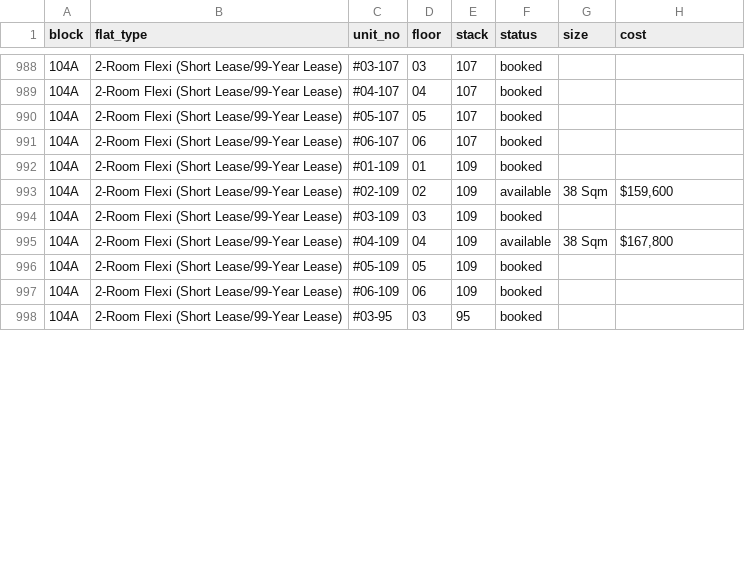
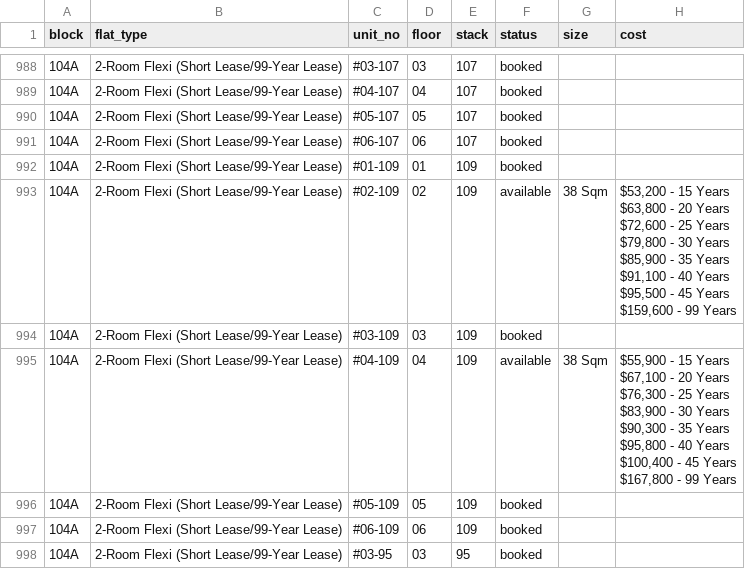
Before and after one commit to davidchua/hdb_scraper, a CSV file: data/bidadari.csv, drawn as a sheet; only a part is shown, gaps mark what is left out; the diff covers the shown part only.

```diff
--- a/data/bidadari.csv
+++ b/data/bidadari.csv
@@ -992,5 +1160,19 @@ block,flat_type,unit_no,floor,stack,status,size,cost
 104A,2-Room Flexi (Short Lease/99-Year Lease),#01-109,01,109,booked,,
-104A,2-Room Flexi (Short Lease/99-Year Lease),#02-109,02,109,available,38 Sqm,"$159,600"
+104A,2-Room Flexi (Short Lease/99-Year Lease),#02-109,02,109,available,38 Sqm,"$53,200 - 15 Years
+$63,800 - 20 Years
+$72,600 - 25 Years
+$79,800 - 30 Years
+$85,900 - 35 Years
+$91,100 - 40 Years
+$95,500 - 45 Years
+$159,600 - 99 Years"
 104A,2-Room Flexi (Short Lease/99-Year Lease),#03-109,03,109,booked,,
-104A,2-Room Flexi (Short Lease/99-Year Lease),#04-109,04,109,available,38 Sqm,"$167,800"
+104A,2-Room Flexi (Short Lease/99-Year Lease),#04-109,04,109,available,38 Sqm,"$55,900 - 15 Years
+$67,100 - 20 Years
+$76,300 - 25 Years
+$83,900 - 30 Years
+$90,300 - 35 Years
+$95,800 - 40 Years
+$100,400 - 45 Years
+$167,800 - 99 Years"
 104A,2-Room Flexi (Short Lease/99-Year Lease),#05-109,05,109,booked,,
```
Also changed, not shown: 25 edited cells elsewhere in this file, 2 other files.
